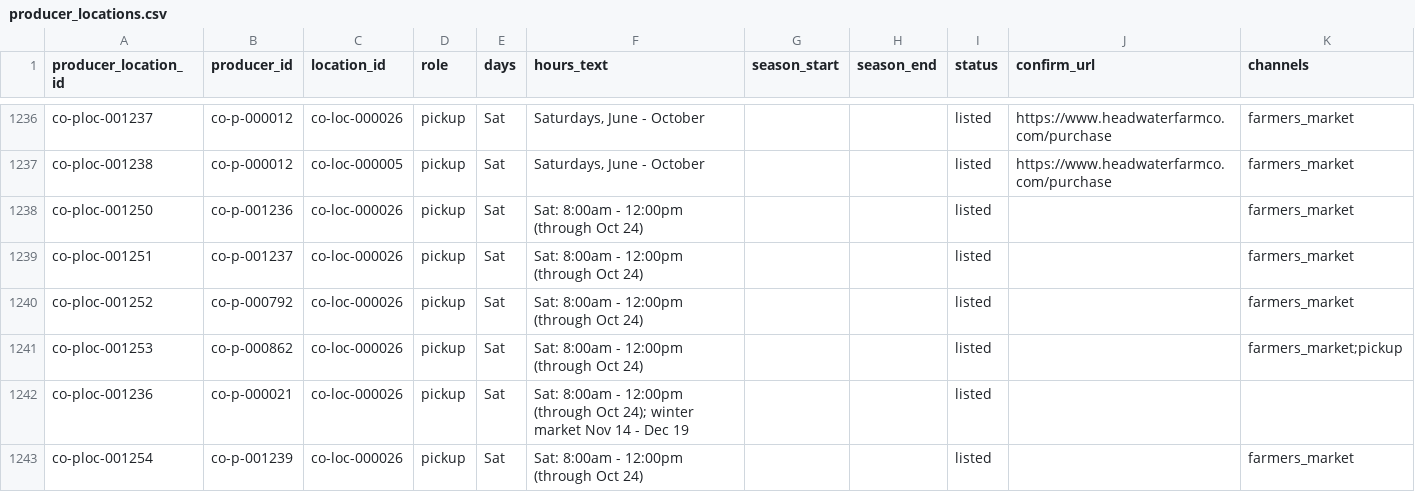
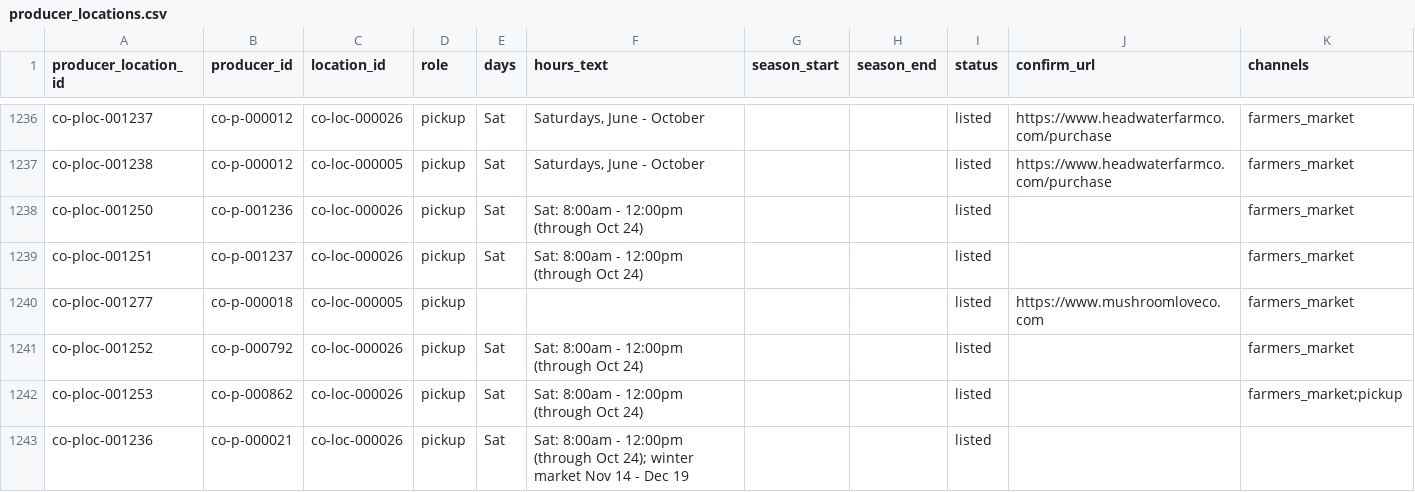
Before and after one commit to open-food-web/colorado-open-food-web, a CSV file: data/colorado/producer_locations.csv, drawn as a sheet; only a part is shown, gaps mark what is left out; the shorter side is filled out with more unchanged rows.

```diff
--- a/data/colorado/producer_locations.csv
+++ b/data/colorado/producer_locations.csv
@@ -1239,2 +1239,3 @@ co-ploc-001250,co-p-001236,co-loc-000026,pickup,Sat,Sat: 8:00am - 12:00pm (throu
 co-ploc-001251,co-p-001237,co-loc-000026,pickup,Sat,Sat: 8:00am - 12:00pm (through Oct 24),,,listed,,farmers_market
+co-ploc-001277,co-p-000018,co-loc-000005,pickup,,,,,listed,https://www.mushroomloveco.com,farmers_market
 co-ploc-001252,co-p-000792,co-loc-000026,pickup,Sat,Sat: 8:00am - 12:00pm (through Oct 24),,,listed,,farmers_market
```
Also changed, not shown: data/colorado/producers.csv, inputs/locations.csv, 7 other files.
